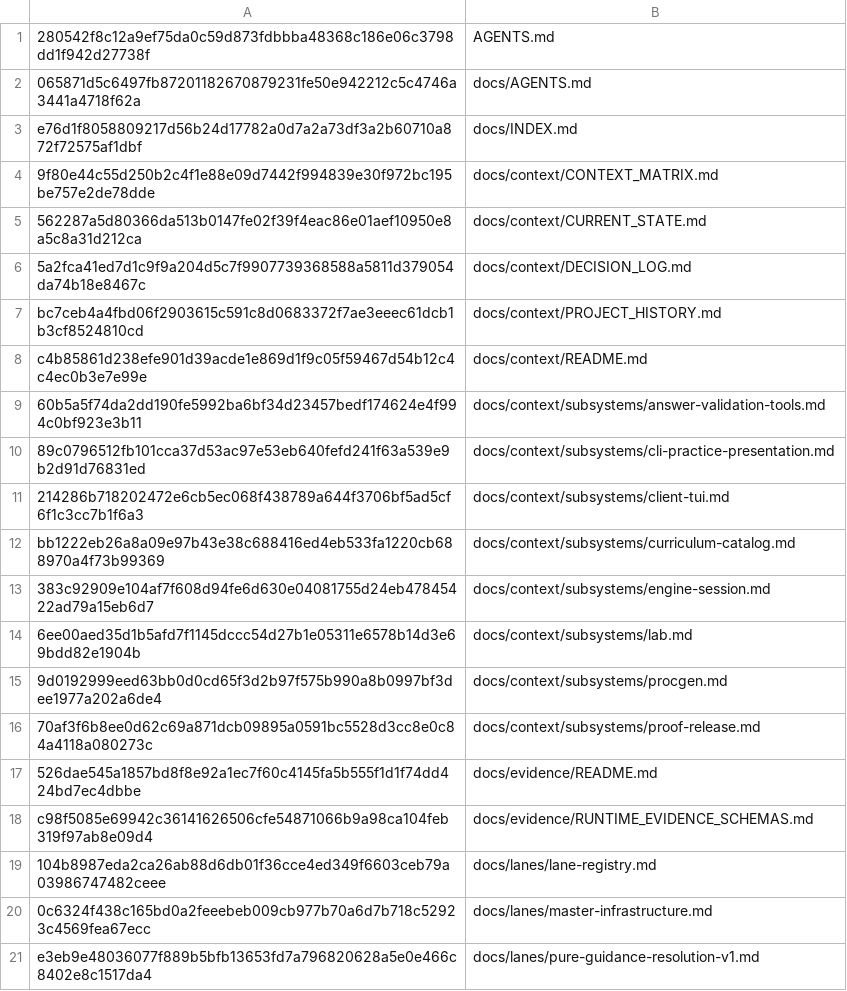
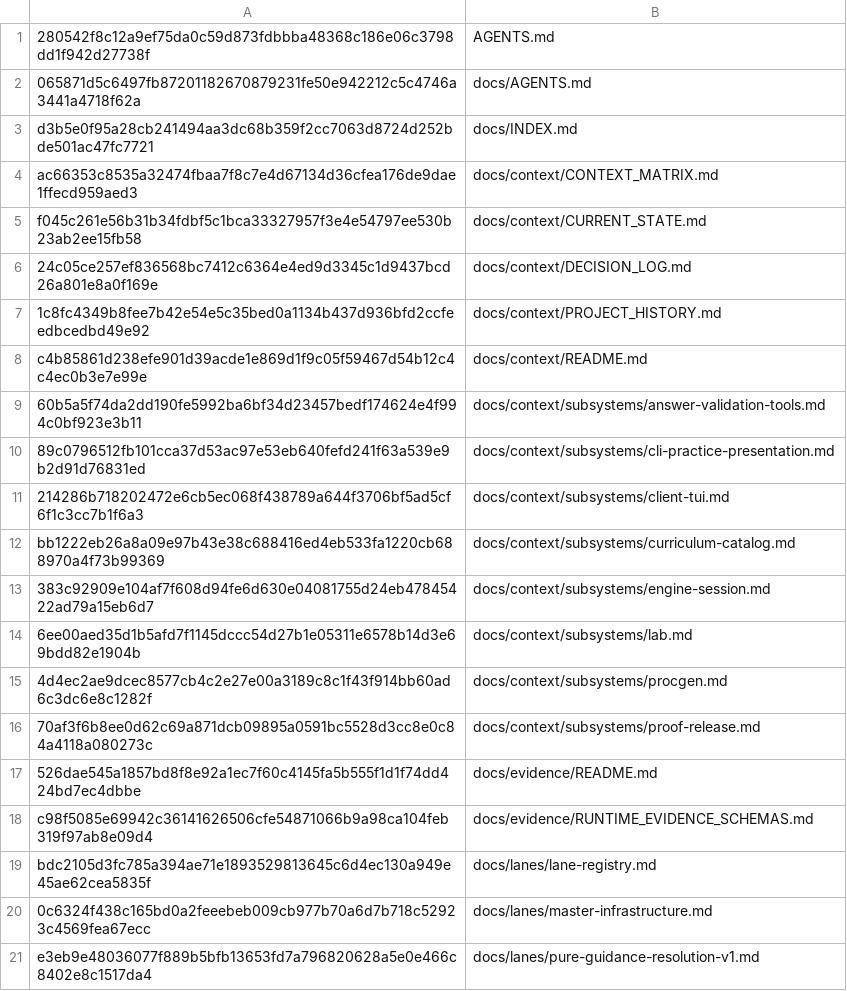
Before and after one commit to WigglyDon/rust-reps, a TSV file: ops/fleet/context-manifest.tsv, drawn as a sheet; only a part is shown.

```diff
--- a/ops/fleet/context-manifest.tsv
+++ b/ops/fleet/context-manifest.tsv
@@ -2,7 +2,7 @@
 065871d5c6497fb87201182670879231fe50e942212c5c4746a3441a4718f62a	docs/AGENTS.md
-e76d1f8058809217d56b24d17782a0d7a2a73df3a2b60710a872f72575af1dbf	docs/INDEX.md
-9f80e44c55d250b2c4f1e88e09d7442f994839e30f972bc195be757e2de78dde	docs/context/CONTEXT_MATRIX.md
-562287a5d80366da513b0147fe02f39f4eac86e01aef10950e8a5c8a31d212ca	docs/context/CURRENT_STATE.md
-5a2fca41ed7d1c9f9a204d5c7f9907739368588a5811d379054da74b18e8467c	docs/context/DECISION_LOG.md
-bc7ceb4a4fbd06f2903615c591c8d0683372f7ae3eeec61dcb1b3cf8524810cd	docs/context/PROJECT_HISTORY.md
+d3b5e0f95a28cb241494aa3dc68b359f2cc7063d8724d252bde501ac47fc7721	docs/INDEX.md
+ac66353c8535a32474fbaa7f8c7e4d67134d36cfea176de9dae1ffecd959aed3	docs/context/CONTEXT_MATRIX.md
+f045c261e56b31b34fdbf5c1bca33327957f3e4e54797ee530b23ab2ee15fb58	docs/context/CURRENT_STATE.md
+24c05ce257ef836568bc7412c6364e4ed9d3345c1d9437bcd26a801e8a0f169e	docs/context/DECISION_LOG.md
+1c8fc4349b8fee7b42e54e5c35bed0a1134b437d936bfd2ccfeedbcedbd49e92	docs/context/PROJECT_HISTORY.md
 c4b85861d238efe901d39acde1e869d1f9c05f59467d54b12c4c4ec0b3e7e99e	docs/context/README.md
@@ -14,3 +14,3 @@ bb1222eb26a8a09e97b43e38c688416ed4eb533fa1220cb688970a4f73b99369	docs/context/su
 6ee00aed35d1b5afd7f1145dccc54d27b1e05311e6578b14d3e69bdd82e1904b	docs/context/subsystems/lab.md
-9d0192999eed63bb0d0cd65f3d2b97f575b990a8b0997bf3dee1977a202a6de4	docs/context/subsystems/procgen.md
+4d4ec2ae9dcec8577cb4c2e27e00a3189c8c1f43f914bb60ad6c3dc6e8c1282f	docs/context/subsystems/procgen.md
 70af3f6b8ee0d62c69a871dcb09895a0591bc5528d3cc8e0c84a4118a080273c	docs/context/subsystems/proof-release.md
@@ -18,3 +18,3 @@ bb1222eb26a8a09e97b43e38c688416ed4eb533fa1220cb688970a4f73b99369	docs/context/su
 c98f5085e69942c36141626506cfe54871066b9a98ca104feb319f97ab8e09d4	docs/evidence/RUNTIME_EVIDENCE_SCHEMAS.md
-104b8987eda2ca26ab88d6db01f36cce4ed349f6603ceb79a03986747482ceee	docs/lanes/lane-registry.md
+bdc2105d3fc785a394ae71e1893529813645c6d4ec130a949e45ae62cea5835f	docs/lanes/lane-registry.md
 0c6324f438c165bd0a2feeebeb009cb977b70a6d7b718c52923c4569fea67ecc	docs/lanes/master-infrastructure.md
```
Also changed, not shown: 9 other files.
